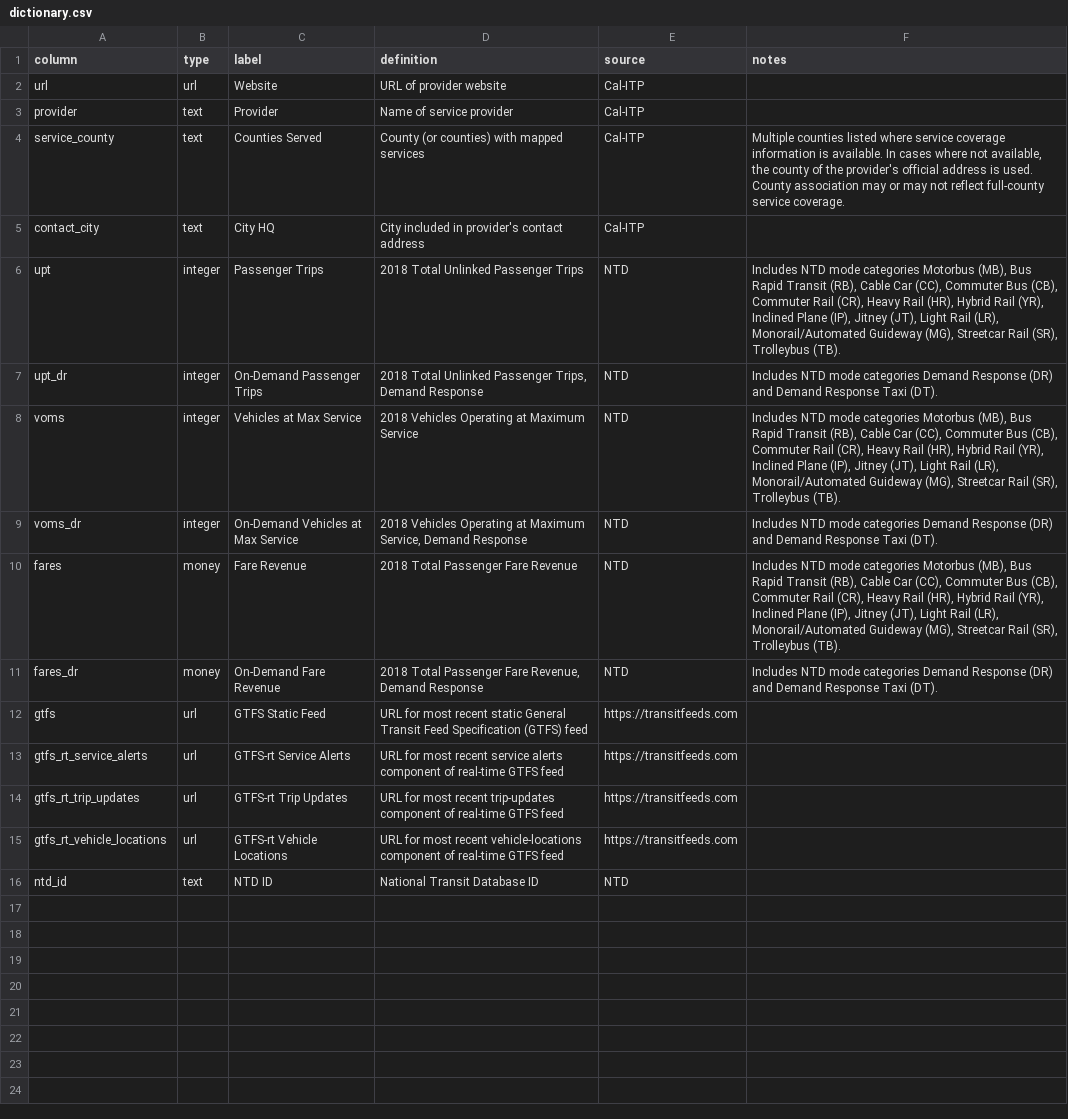
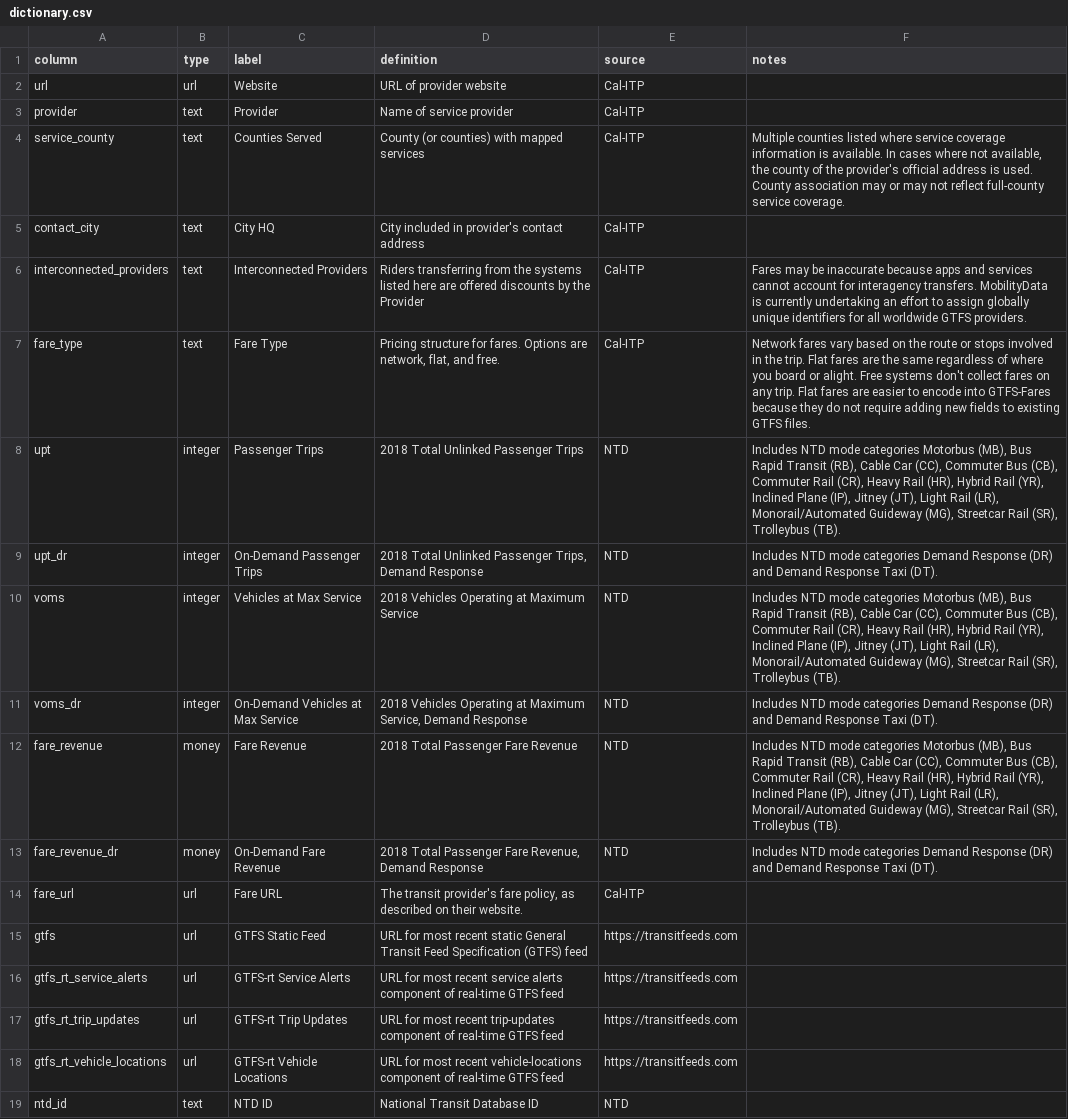
Before and after one commit to cal-itp/mobility-marketplace, a CSV file: metadata/providers/dictionary.csv, drawn as a sheet.

Commit message:
Update provider data with fares info (#274)
* fare_type describes the fare structure
* fare_url points to provider's online fare info
* interconnected_providers are those that offer discounts on transfers

```diff
--- a/metadata/providers/dictionary.csv
+++ b/metadata/providers/dictionary.csv
@@ -5,2 +5,4 @@ service_county,text,Counties Served,County (or counties) with mapped services,Ca
 contact_city,text,City HQ,City included in provider's contact address,Cal-ITP,
+interconnected_providers,text,Interconnected Providers,Riders transferring from the systems listed here are offered discounts by the Provider,Cal-ITP,Fares may be inaccurate because apps and services cannot account for interagency transfers. MobilityData is currently undertaking an effort to assign globally unique identifiers for all worldwide GTFS providers.
+fare_type,text,Fare Type,"Pricing structure for fares. Options are network, flat, and free.",Cal-ITP,Network fares vary based on the route or stops involved in the trip. Flat fares are the same regardless of where you board or alight. Free systems don't collect fares on any trip. Flat fares are easier to encode into GTFS-Fares because they do not require adding new fields to existing GTFS files.
 upt,integer,Passenger Trips,2018 Total Unlinked Passenger Trips,NTD,"Includes NTD mode categories Motorbus (MB), Bus Rapid Transit (RB), Cable Car (CC), Commuter Bus (CB), Commuter Rail (CR), Heavy Rail (HR), Hybrid Rail (YR), Inclined Plane (IP), Jitney (JT), Light Rail (LR), Monorail/Automated  Guideway (MG), Streetcar Rail (SR), Trolleybus (TB)."
@@ -9,4 +11,5 @@ voms,integer,Vehicles at Max Service,2018 Vehicles Operating at Maximum Service,
 voms_dr,integer,On-Demand Vehicles at Max Service,"2018 Vehicles Operating at Maximum Service, Demand Response",NTD,Includes NTD mode categories Demand Response (DR) and Demand Response Taxi (DT).
-fares,money,Fare Revenue,2018 Total Passenger Fare Revenue,NTD,"Includes NTD mode categories Motorbus (MB), Bus Rapid Transit (RB), Cable Car (CC), Commuter Bus (CB), Commuter Rail (CR), Heavy Rail (HR), Hybrid Rail (YR), Inclined Plane (IP), Jitney (JT), Light Rail (LR), Monorail/Automated  Guideway (MG), Streetcar Rail (SR), Trolleybus (TB)."
-fares_dr,money,On-Demand Fare Revenue,"2018 Total Passenger Fare Revenue, Demand Response",NTD,Includes NTD mode categories Demand Response (DR) and Demand Response Taxi (DT).
+fare_revenue,money,Fare Revenue,2018 Total Passenger Fare Revenue,NTD,"Includes NTD mode categories Motorbus (MB), Bus Rapid Transit (RB), Cable Car (CC), Commuter Bus (CB), Commuter Rail (CR), Heavy Rail (HR), Hybrid Rail (YR), Inclined Plane (IP), Jitney (JT), Light Rail (LR), Monorail/Automated  Guideway (MG), Streetcar Rail (SR), Trolleybus (TB)."
+fare_revenue_dr,money,On-Demand Fare Revenue,"2018 Total Passenger Fare Revenue, Demand Response",NTD,Includes NTD mode categories Demand Response (DR) and Demand Response Taxi (DT).
+fare_url,url,Fare URL,"The transit provider's fare policy, as described on their website.",Cal-ITP,
 gtfs,url,GTFS Static Feed,URL for most recent static General Transit Feed Specification (GTFS) feed,https://transitfeeds.com,
```
Also changed, not shown: 2 other files.
